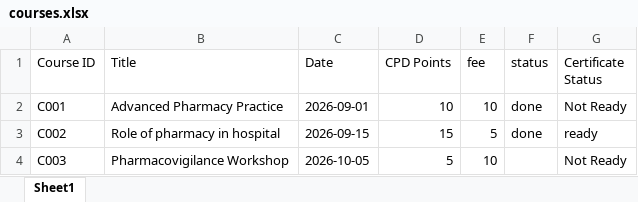
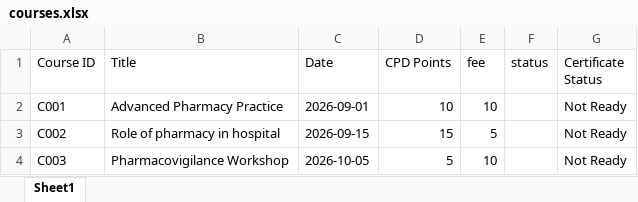
Before and after one commit to Sopheap15/CPD, an Excel workbook: data/courses.xlsx, sheet Sheet1, drawn as a sheet; values as stored, in another font and other column widths than the file's, no borders; the diff names each change by its address in the sheet, - before the commit and + after, or states it on an @@ line.

```diff
--- a/data/courses.xlsx (sheet Sheet1)
+++ b/data/courses.xlsx (sheet Sheet1)
-F2:F3 (status): done
+F2:F3 (status): (empty)
-G3 (Certificate Status): ready
+G3 (Certificate Status): Not Ready
```
Also changed, not shown: 3 other files.
